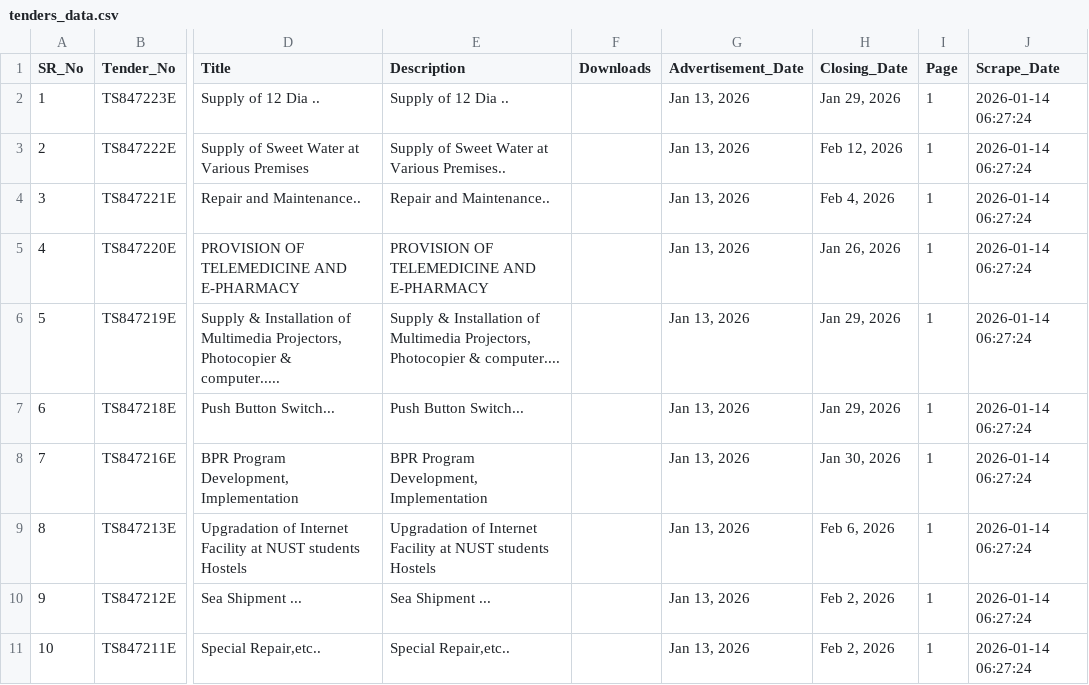
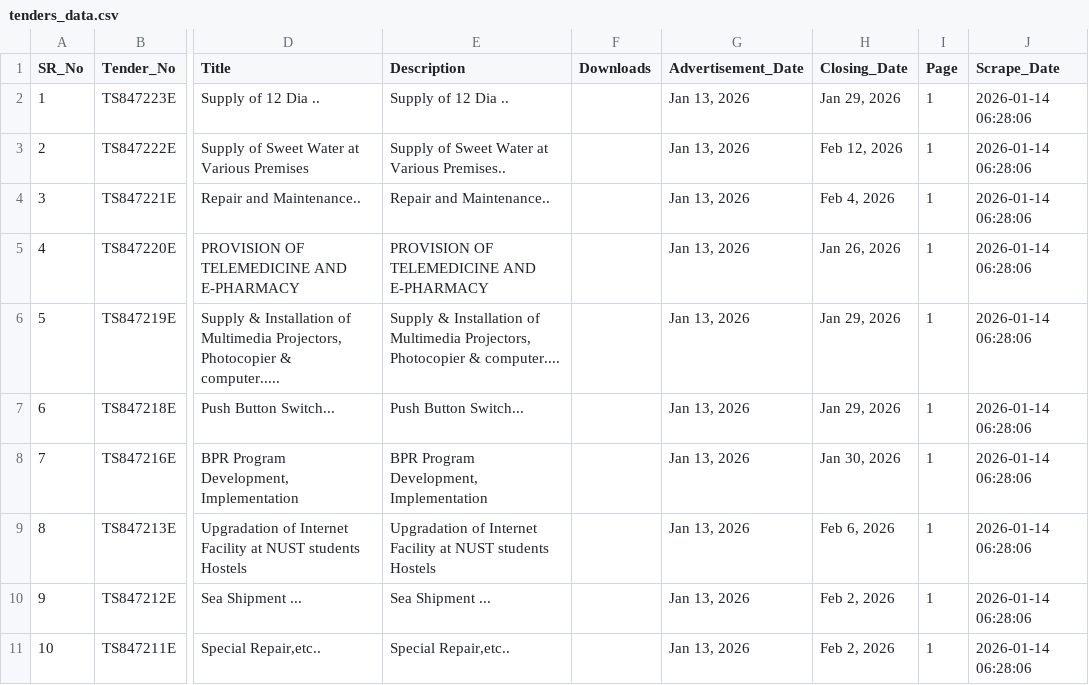
Before and after one commit to umarcsit/ProjectScrapers, a CSV file: tenders_data.csv, drawn as a sheet; only a part is shown, gaps mark what is left out; the diff names each change by its address in the sheet, - before the commit and + after, or states it on an @@ line.

```diff
--- a/tenders_data.csv
+++ b/tenders_data.csv
-J2:J11 (Scrape_Date): 2026-01-14 06:27:24
+J2:J11 (Scrape_Date): 2026-01-14 06:28:06
```
